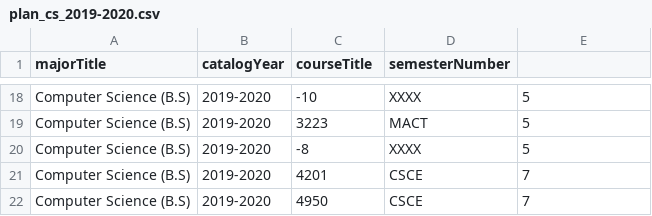
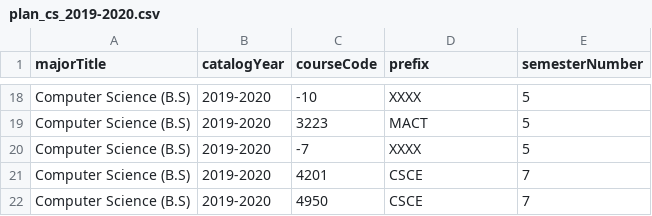
Before and after one commit to Advizly/Advisily, a CSV file: db/scrapper/src/csv/plans/plan_cs_2019-2020.csv, drawn as a sheet; only a part is shown, gaps mark what is left out; the diff names each change by its address in the sheet, - before the commit and + after, or states it on an @@ line.

```diff
--- a/db/scrapper/src/csv/plans/plan_cs_2019-2020.csv
+++ b/db/scrapper/src/csv/plans/plan_cs_2019-2020.csv
-C1: courseTitle
+C1: courseCode
-D1: semesterNumber
+D1: prefix
-E1: (empty)
+E1: semesterNumber
-C20 (courseCode): -8
+C20 (courseCode): -7
```
Also changed, not shown: db/scrapper/src/csv/courses.csv, db/scrapper/src/csv/plans/plan_ce_2019-2020.csv, 7 other files.
